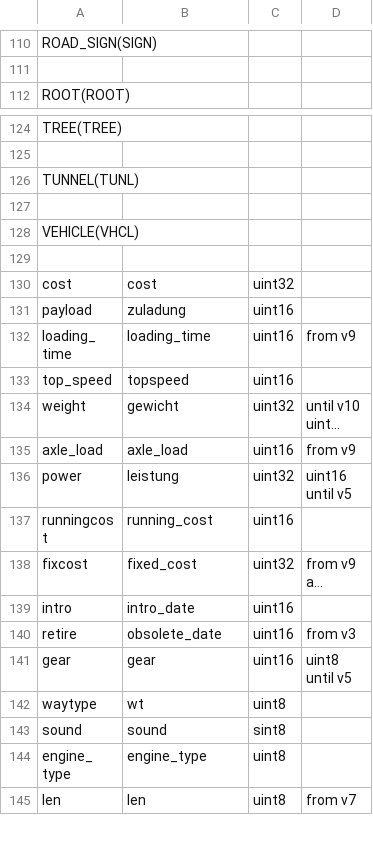
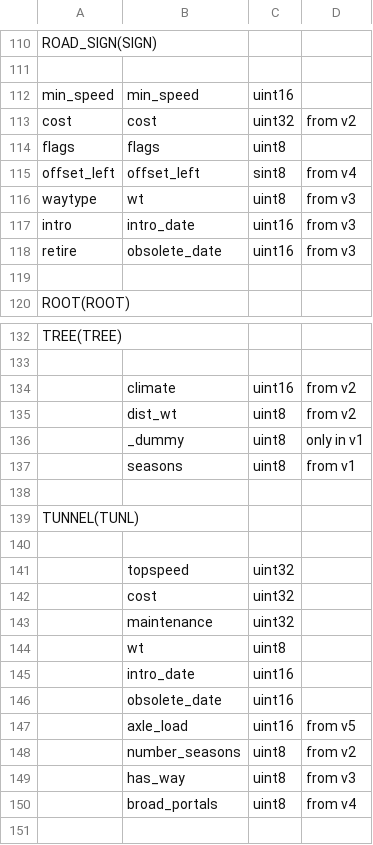
Before and after one commit to Nanamachi/Suiterans, a CSV file: pak_structure.csv, drawn as a sheet; only a part is shown, gaps mark what is left out; the shorter side is filled out with more unchanged rows; long unchanged cells end in …; the diff covers the shown part only; the diff names each change by its address in the sheet, - before the commit and + after, or states it on an @@ line.

```diff
--- a/pak_structure.csv
+++ b/pak_structure.csv
+row 112: min_speed | min_speed | uint16
+row 113: cost | cost | uint32 | from v2
+row 114: flags | flags | uint8
+row 115: offset_left | offset_left | sint8 | from v4
+row 116: waytype | wt | uint8 | from v3
+row 117: intro | intro_date | uint16 | from v3
+row 118: retire | obsolete_date | uint16 | from v3
+row 119: (empty)
+row 134:  | climate | uint16 | from v2
+row 135:  | dist_wt | uint8 | from v2
+row 136:  | _dummy | uint8 | only in v1
+row 137:  | seasons | uint8 | from v1
+row 138: (empty)
+row 140: (empty)
+row 141:  | topspeed | uint32
+row 142:  | cost | uint32
+row 143:  | maintenance | uint32
+row 144:  | wt | uint8
+row 145:  | intro_date | uint16
+row 146:  | obsolete_date | uint16
+row 147:  | axle_load | uint16 | from v5
+row 148:  | number_seasons | uint8 | from v2
+row 149:  | has_way | uint8 | from v3
+row 150:  | broad_portals | uint8 | from v4
```
Also changed, not shown: 20 added rows and 40 edited cells elsewhere in this file, 4 other files.
